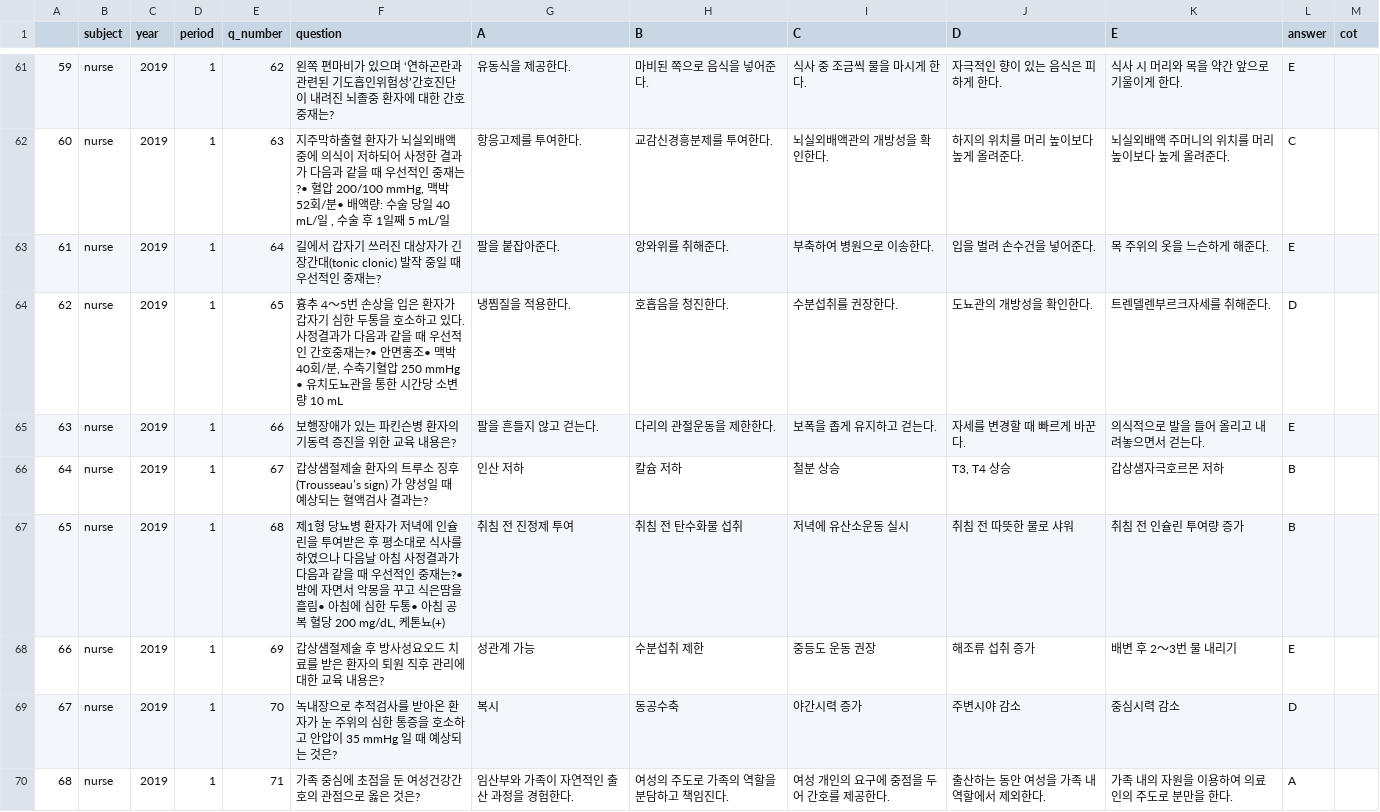
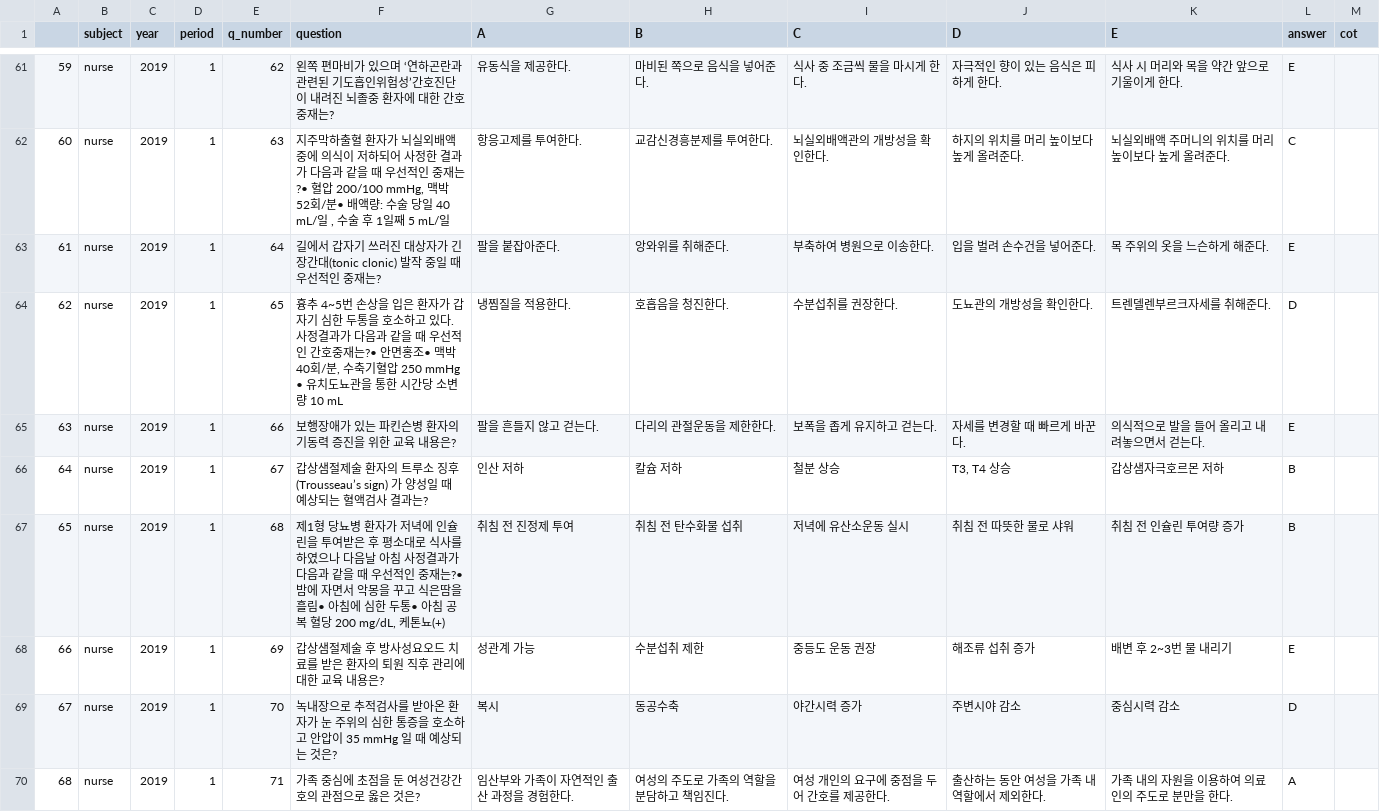
Before and after one commit to Jung-YongHan/sLLM, a CSV file: raw_data/KorMedMCQA/nurse/train.csv, drawn as a sheet; only a part is shown, gaps mark what is left out; the diff covers the shown part only.

```diff
--- a/raw_data/KorMedMCQA/nurse/train.csv
+++ b/raw_data/KorMedMCQA/nurse/train.csv
@@ -63,3 +63,3 @@
 61,nurse,2019,1,64,길에서 갑자기 쓰러진 대상자가 긴장간대(tonic clonic) 발작 중일 때 우선적인 중재는?,팔을 붙잡아준다.,앙와위를 취해준다.,부축하여 병원으로 이송한다.,입을 벌려 손수건을 넣어준다.,목 주위의 옷을 느슨하게 해준다.,E,
-62,nurse,2019,1,65,"흉추 4～5번 손상을 입은 환자가 갑자기 심한 두통을 호소하고 있다. 사정결과가 다음과 같을 때 우선적인 간호중재는?• 안면홍조• 맥박 40회/분, 수축기혈압 250 mmHg • 유치도뇨관을 통한 시간당 소변량 10 mL",냉찜질을 적용한다.,호흡음을 청진한다.,수분섭취를 권장한다.,도뇨관의 개방성을 확인한다.,트렌델렌부르크자세를 취해준다.,D,
+62,nurse,2019,1,65,"흉추 4~5번 손상을 입은 환자가 갑자기 심한 두통을 호소하고 있다. 사정결과가 다음과 같을 때 우선적인 간호중재는?• 안면홍조• 맥박 40회/분, 수축기혈압 250 mmHg • 유치도뇨관을 통한 시간당 소변량 10 mL",냉찜질을 적용한다.,호흡음을 청진한다.,수분섭취를 권장한다.,도뇨관의 개방성을 확인한다.,트렌델렌부르크자세를 취해준다.,D,
 63,nurse,2019,1,66,보행장애가 있는 파킨슨병 환자의 기동력 증진을 위한 교육 내용은?,팔을 흔들지 않고 걷는다.,다리의 관절운동을 제한한다.,보폭을 좁게 유지하고 걷는다.,자세를 변경할 때 빠르게 바꾼다.,의식적으로 발을 들어 올리고 내려놓으면서 걷는다.,E,
@@ -67,3 +67,3 @@
 65,nurse,2019,1,68,"제1형 당뇨병 환자가 저녁에 인슐린을 투여받은 후 평소대로 식사를 하였으나 다음날 아침 사정결과가 다음과 같을 때 우선적인 중재는?• 밤에 자면서 악몽을 꾸고 식은땀을 흘림• 아침에 심한 두통• 아침 공복 혈당 200 mg/dL,  케톤뇨(+) ",취침 전 진정제 투여,취침 전 탄수화물 섭취,저녁에 유산소운동 실시,취침 전 따뜻한 물로 샤워,취침 전 인슐린 투여량 증가,B,
-66,nurse,2019,1,69,갑상샘절제술 후 방사성요오드 치료를 받은 환자의 퇴원 직후 관리에 대한 교육 내용은?,성관계 가능,수분섭취 제한,중등도 운동 권장,해조류 섭취 증가,배변 후 2～3번 물 내리기,E,
+66,nurse,2019,1,69,갑상샘절제술 후 방사성요오드 치료를 받은 환자의 퇴원 직후 관리에 대한 교육 내용은?,성관계 가능,수분섭취 제한,중등도 운동 권장,해조류 섭취 증가,배변 후 2~3번 물 내리기,E,
 67,nurse,2019,1,70,녹내장으로 추적검사를 받아온 환자가 눈 주위의 심한 통증을 호소하고 안압이 35 mmHg 일 때 예상되는 것은?,복시,동공수축,야간시력 증가,주변시야 감소,중심시력 감소,D,
```
Also changed, not shown: 25 edited cells elsewhere in this file, raw_data/KorMedMCQA/doctor/test.csv, raw_data/KorMedMCQA/doctor/valid.csv, 47 other files.
